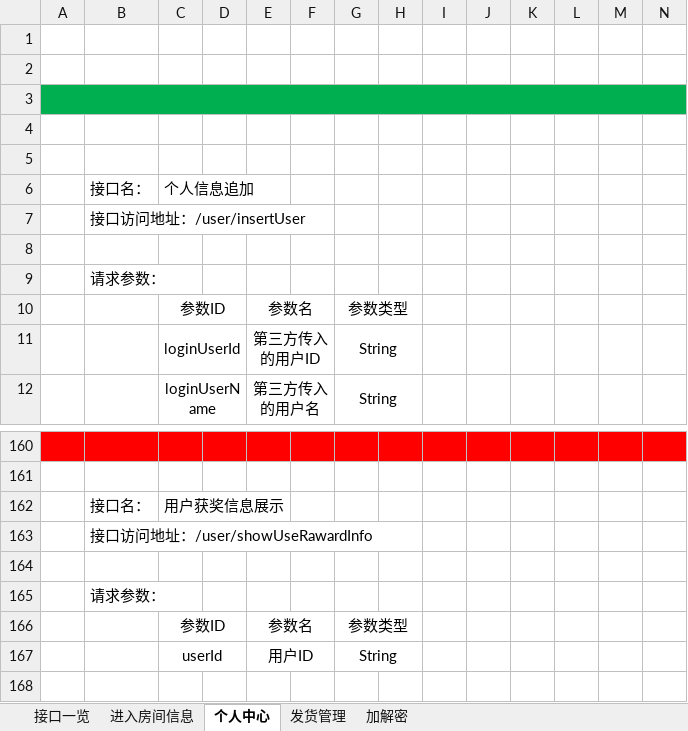
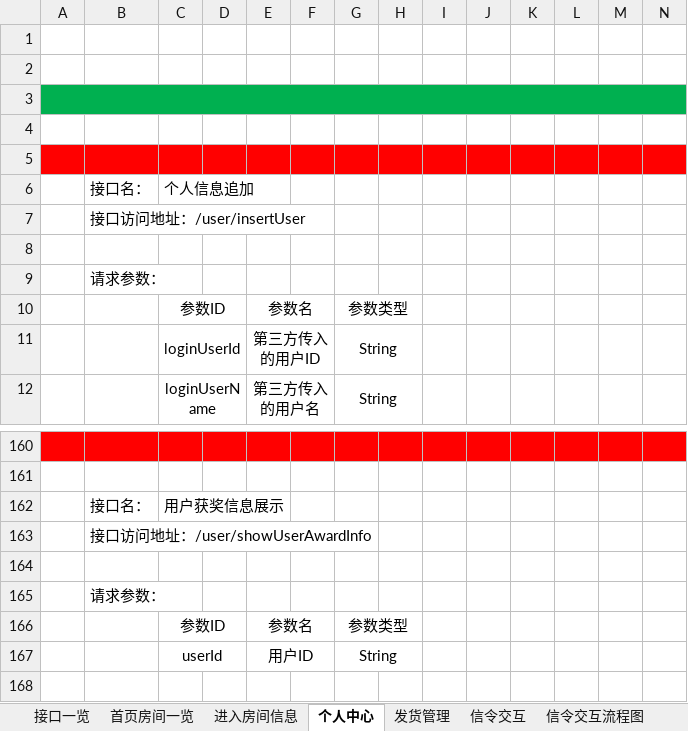
Before and after one commit to Catfeeds/project-docment, an Excel workbook: 后台接口设计.xlsx, sheet 个人中心, drawn as a sheet; only a part is shown, gaps mark what is left out; values as stored, in another font and other column widths than the file's, no borders; charts and pictures and table styles not drawn; the diff covers the shown part only; the diff names each change by its address in the sheet, - before the commit and + after, or states it on an @@ line.

```diff
--- a/后台接口设计.xlsx (sheet 个人中心)
+++ b/后台接口设计.xlsx (sheet 个人中心)
-sheet tab: 加解密
+sheet tab: 信令交互
+sheet tab: 首页房间一览
+sheet tab: 信令交互流程图
-A5:N5 fill: none
+A5:N5 fill: #FF0000
-B163: 接口访问地址：/user/showUseRawardInfo
+B163: 接口访问地址：/user/showUserAwardInfo
```
Also changed, not shown: cell formats elsewhere in this sheet, sheet 接口一览, charts or pictures.
